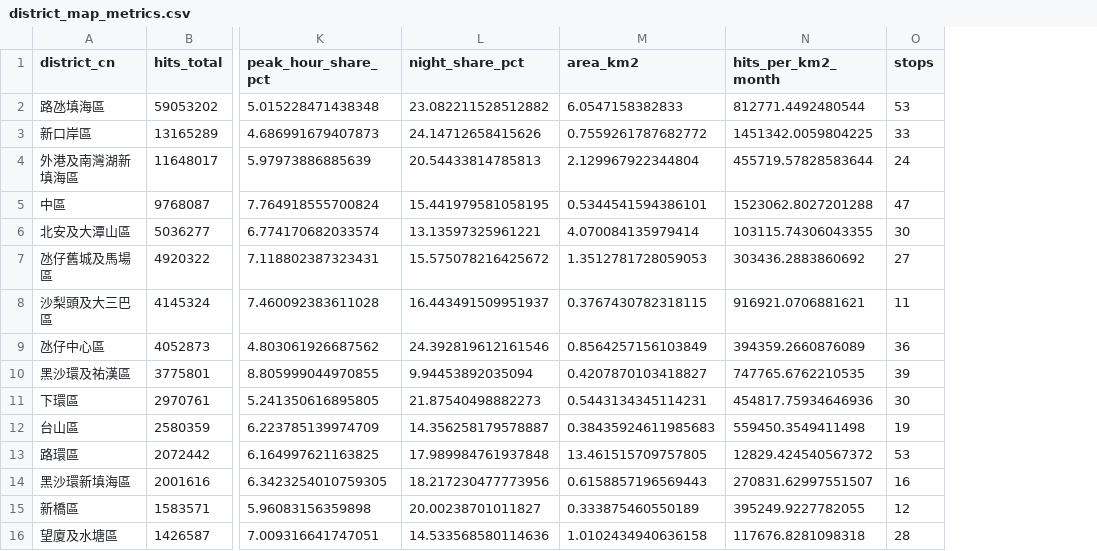
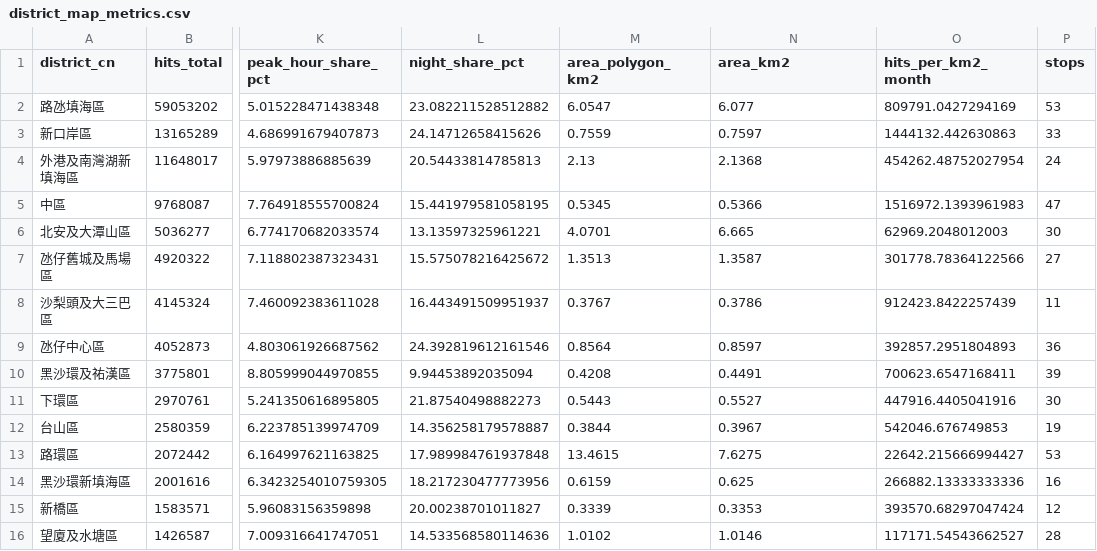
Before and after one commit to FongChinWai-Vivi/CISC7204-ClassE-Team01-2026GitHub, a CSV file: data_processed/district_map_metrics.csv, drawn as a sheet; only a part is shown, gaps mark what is left out; addresses are those after the commit; the diff covers the shown part only; the diff names each change by its address in the sheet, - before the commit and + after, or states it on an @@ line.

```diff
--- a/data_processed/district_map_metrics.csv
+++ b/data_processed/district_map_metrics.csv
+column M (area_polygon_km2), rows 2-16: 6.0547 | 0.7559 | 2.13 | 0.5345 | 4.0701 | 1.3513 | 0.3767 | 0.8564 | 0.4208 | 0.5443 | 0.3844 | 13.4615 | 0.6159 | 0.3339 | 1.0102
-N2 (area_km2): 6.0547158382833
+N2 (area_km2): 6.077
-O2 (hits_per_km2_month): 812771.4492480544
+O2 (hits_per_km2_month): 809791.0427294169
-N3 (area_km2): 0.7559261787682772
+N3 (area_km2): 0.7597
-O3 (hits_per_km2_month): 1451342.0059804225
+O3 (hits_per_km2_month): 1444132.442630863
-N4 (area_km2): 2.129967922344804
+N4 (area_km2): 2.1368
-O4 (hits_per_km2_month): 455719.57828583644
+O4 (hits_per_km2_month): 454262.48752027954
-N5 (area_km2): 0.5344541594386101
+N5 (area_km2): 0.5366
-O5 (hits_per_km2_month): 1523062.8027201288
+O5 (hits_per_km2_month): 1516972.1393961983
-N6 (area_km2): 4.070084135979414
+N6 (area_km2): 6.665
-O6 (hits_per_km2_month): 103115.74306043355
+O6 (hits_per_km2_month): 62969.2048012003
-N7 (area_km2): 1.3512781728059053
+N7 (area_km2): 1.3587
-O7 (hits_per_km2_month): 303436.2883860692
+O7 (hits_per_km2_month): 301778.78364122566
-N8 (area_km2): 0.3767430782318115
+N8 (area_km2): 0.3786
-O8 (hits_per_km2_month): 916921.0706881621
+O8 (hits_per_km2_month): 912423.8422257439
-N9 (area_km2): 0.8564257156103849
+N9 (area_km2): 0.8597
-O9 (hits_per_km2_month): 394359.2660876089
+O9 (hits_per_km2_month): 392857.2951804893
-N10 (area_km2): 0.4207870103418827
+N10 (area_km2): 0.4491
-O10 (hits_per_km2_month): 747765.6762210535
+O10 (hits_per_km2_month): 700623.6547168411
-N11 (area_km2): 0.5443134345114231
+N11 (area_km2): 0.5527
-O11 (hits_per_km2_month): 454817.75934646936
+O11 (hits_per_km2_month): 447916.4405041916
-N12 (area_km2): 0.38435924611985683
+N12 (area_km2): 0.3967
-O12 (hits_per_km2_month): 559450.3549411498
+O12 (hits_per_km2_month): 542046.676749853
-N13 (area_km2): 13.461515709757805
+N13 (area_km2): 7.6275
-O13 (hits_per_km2_month): 12829.424540567372
+O13 (hits_per_km2_month): 22642.215666994427
-N14 (area_km2): 0.6158857196569443
+N14 (area_km2): 0.625
-O14 (hits_per_km2_month): 270831.62997551507
+O14 (hits_per_km2_month): 266882.13333333336
-N15 (area_km2): 0.333875460550189
+N15 (area_km2): 0.3353
-O15 (hits_per_km2_month): 395249.9227782055
+O15 (hits_per_km2_month): 393570.68297047424
-N16 (area_km2): 1.0102434940636158
+N16 (area_km2): 1.0146
-O16 (hits_per_km2_month): 117676.8281098318
+O16 (hits_per_km2_month): 117171.54543662527
```
Also changed, not shown: 18 edited cells elsewhere in this file, data_processed/output_manifest.csv, 10 other files.
